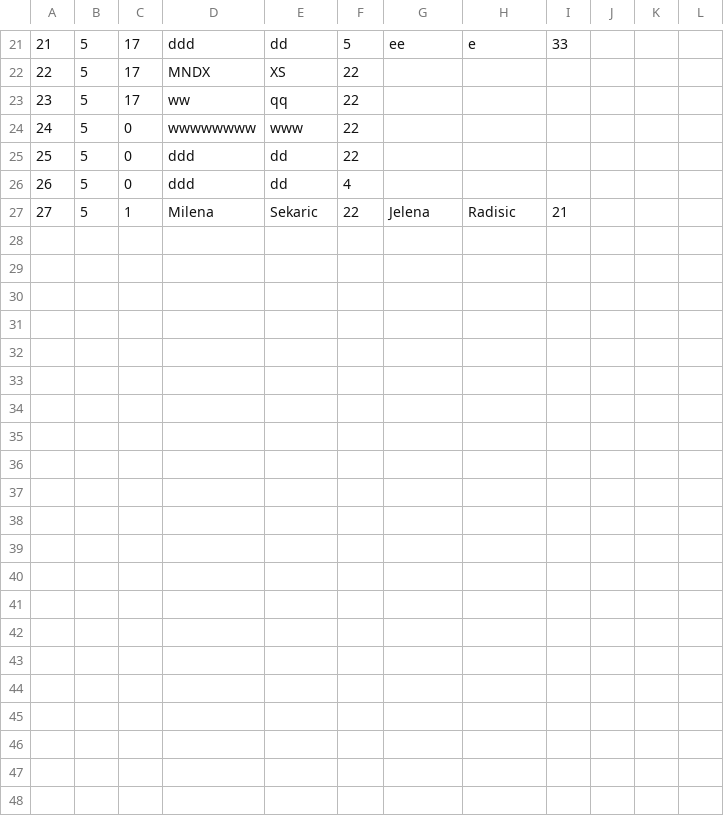
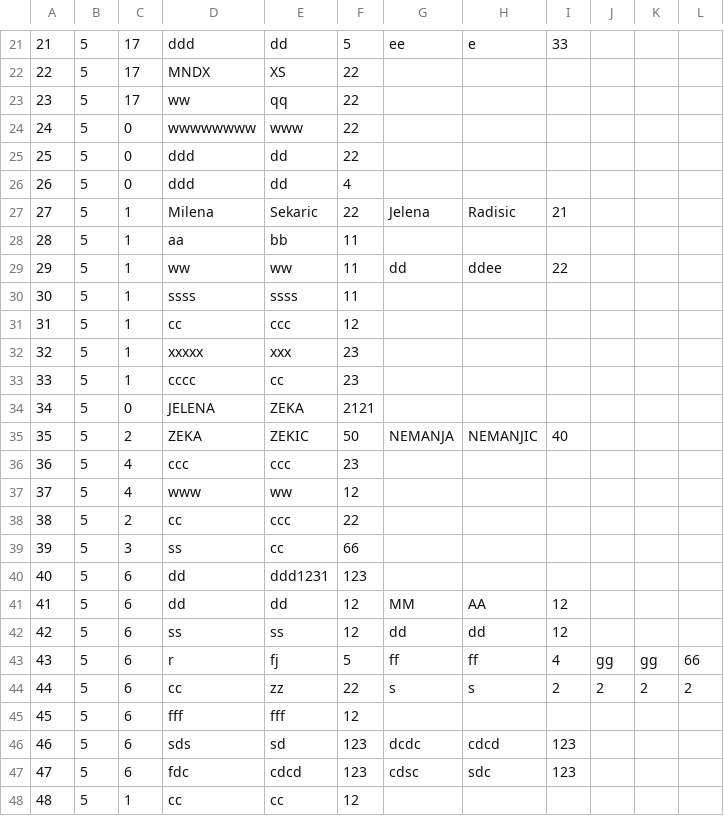
Before and after one commit to kzi-nastava/sims-ra-2024-group-3-team-a, a CSV file: Resources/Data/tourReservations.csv (was Resources/Data/tourReservation.csv), drawn as a sheet; only a part is shown, gaps mark what is left out.

```diff
--- a/Resources/Data/tourReservation.csv
+++ b/Resources/Data/tourReservations.csv
@@ -27 +27,22 @@
 27|5|1|Milena|Sekaric|22|Jelena|Radisic|21
+28|5|1|aa|bb|11
+29|5|1|ww|ww|11|dd|ddee|22
+30|5|1|ssss|ssss|11
+31|5|1|cc|ccc|12
+32|5|1|xxxxx|xxx|23
+33|5|1|cccc|cc|23
+34|5|0|JELENA|ZEKA|2121
+35|5|2|ZEKA|ZEKIC|50|NEMANJA|NEMANJIC|40
+36|5|4|ccc|ccc|23
+37|5|4|www|ww|12
+38|5|2|cc|ccc|22
+39|5|3|ss|cc|66
+40|5|6|dd|ddd1231|123
+41|5|6|dd|dd|12|MM|AA|12
+42|5|6|ss|ss|12|dd|dd|12
+43|5|6|r|fj|5|ff|ff|4|gg|gg|66
+44|5|6|cc|zz|22|s|s|2|2|2|2
+45|5|6|fff|fff|12
+46|5|6|sds|sd|123|dcdc|cdcd|123
+47|5|6|fdc|cdcd|123|cdsc|sdc|123
+48|5|1|cc|cc|12
```
Also changed, not shown: Resources/Data/keypoints.csv, 14 other files.
